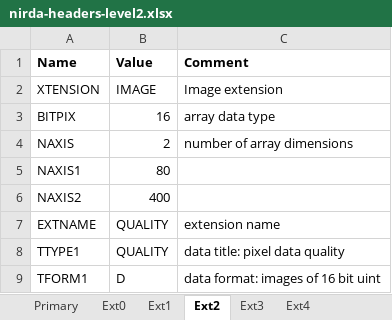
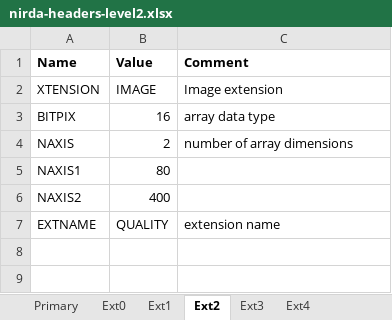
Before and after one commit to PandoraMission/pandora-fits, an Excel workbook: src/pandorafits/fileformats/nirda-headers-level2.xlsx, sheet Ext2, drawn as a sheet; values as stored, in another font and other column widths than the file's, no borders; the diff names each change by its address in the sheet, - before the commit and + after, or states it on an @@ line.

```diff
--- a/src/pandorafits/fileformats/nirda-headers-level2.xlsx (sheet Ext2)
+++ b/src/pandorafits/fileformats/nirda-headers-level2.xlsx (sheet Ext2)
-row 8: TTYPE1 | QUALITY | data title: pixel data quality
-row 9: TFORM1 | D | data format: images of 16 bit uint
```
Also changed, not shown: sheet Primary, sheet Ext4, sheet Ext1, sheet Ext0, sheet Ext3, src/pandorafits/fileformats/visda-headers-level2.xlsx, 14 other files.
